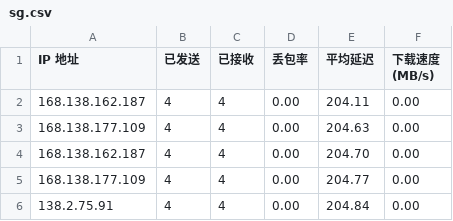
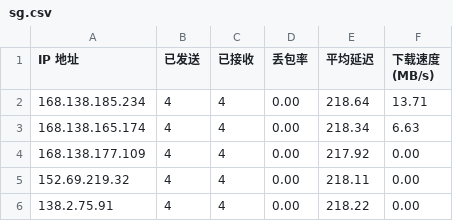
Before and after one commit to jmheqiao/CFCDN-Auto, a CSV file: CloudflareST/sg.csv, drawn as a sheet.

```diff
--- a/CloudflareST/sg.csv
+++ b/CloudflareST/sg.csv
@@ -1,6 +1,6 @@
 IP 地址,已发送,已接收,丢包率,平均延迟,下载速度 (MB/s)
-168.138.162.187,4,4,0.00,204.11,0.00
-168.138.177.109,4,4,0.00,204.63,0.00
-168.138.162.187,4,4,0.00,204.70,0.00
-168.138.177.109,4,4,0.00,204.77,0.00
-138.2.75.91,4,4,0.00,204.84,0.00
+168.138.185.234,4,4,0.00,218.64,13.71
+168.138.165.174,4,4,0.00,218.34,6.63
+168.138.177.109,4,4,0.00,217.92,0.00
+152.69.219.32,4,4,0.00,218.11,0.00
+138.2.75.91,4,4,0.00,218.22,0.00
```
Also changed, not shown: 2 other files.
